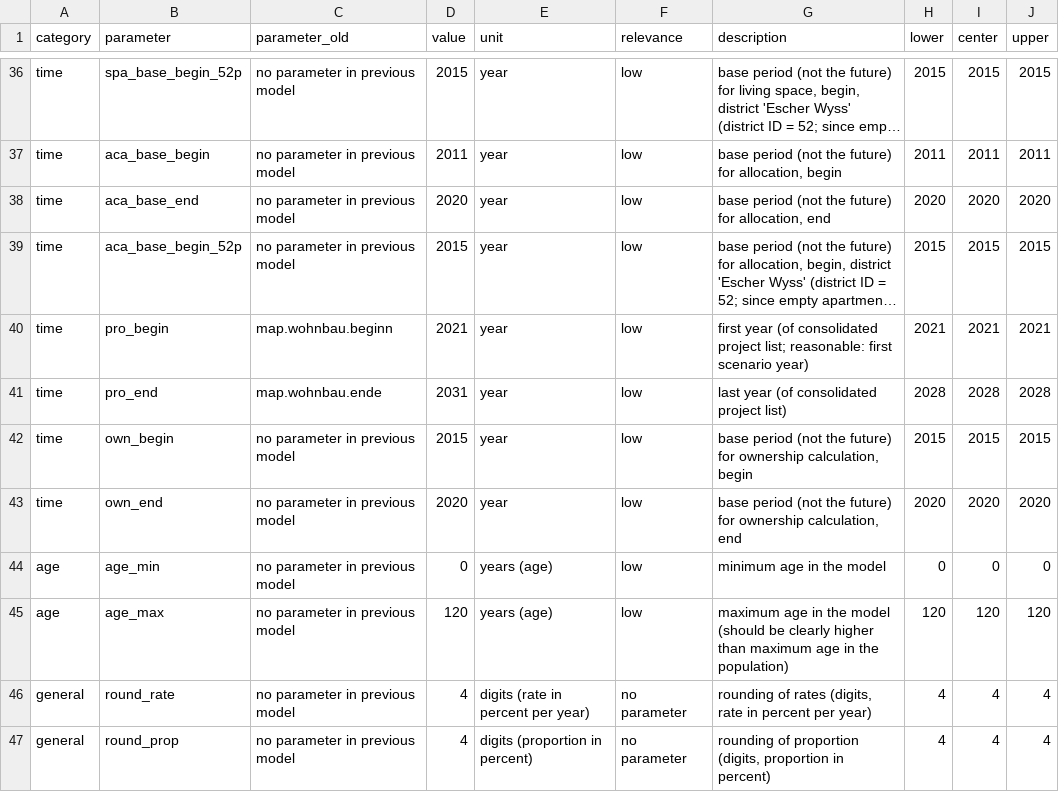
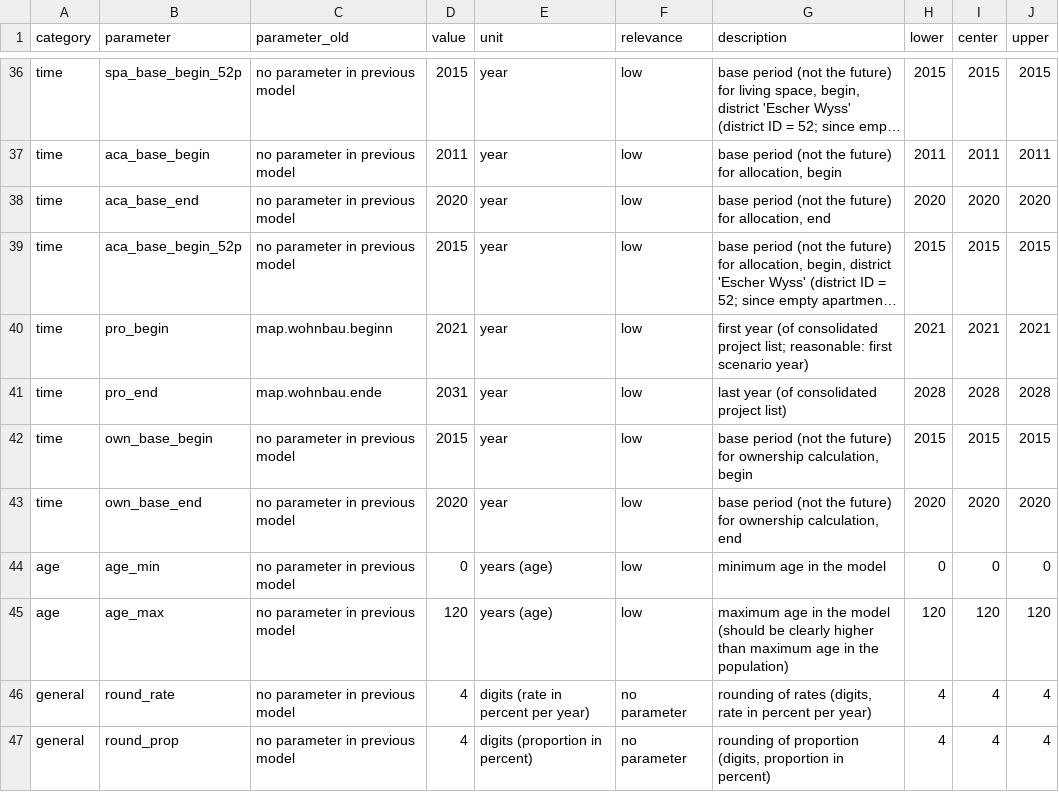
Before and after one commit to StatistikStadtZuerich/BevSzen, a CSV file: 2020phase2/2_Data/3_Parameter/parameter.csv, drawn as a sheet; only a part is shown, gaps mark what is left out; long unchanged cells end in ….

Commit message:
ownership: parameter values

```diff
--- a/2020phase2/2_Data/3_Parameter/parameter.csv
+++ b/2020phase2/2_Data/3_Parameter/parameter.csv
@@ -41,4 +41,4 @@ time;pro_begin;map.wohnbau.beginn;2021;year;low;"first year (of consolidated pro
 time;pro_end;map.wohnbau.ende;2031;year;low;last year (of consolidated project list);2028;2028;2028
-time;own_begin;no parameter in previous model;2015;year;low;base period (not the future) for ownership calculation, begin;2015;2015;2015
-time;own_end;no parameter in previous model;2020;year;low;base period (not the future) for ownership calculation, end;2020;2020;2020
+time;own_base_begin;no parameter in previous model;2015;year;low;base period (not the future) for ownership calculation, begin;2015;2015;2015
+time;own_base_end;no parameter in previous model;2020;year;low;base period (not the future) for ownership calculation, end;2020;2020;2020
 age;age_min;no parameter in previous model;0;years (age);low;minimum age in the model ;0;0;0
```
